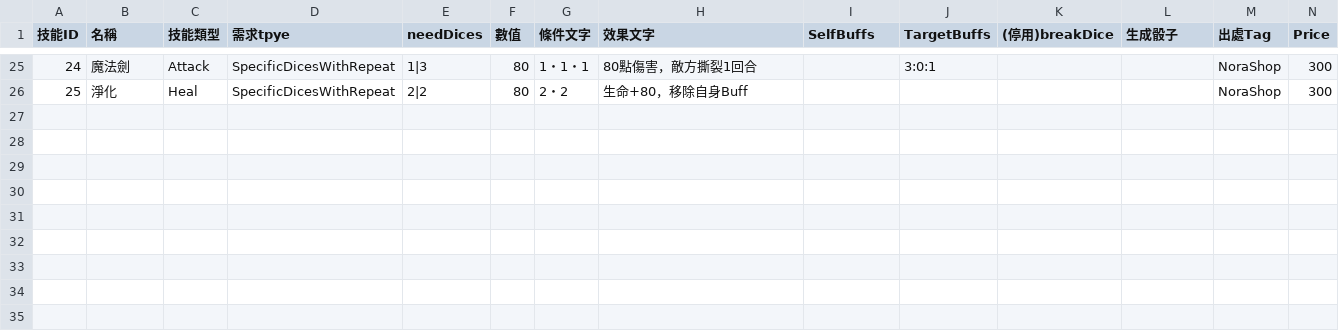
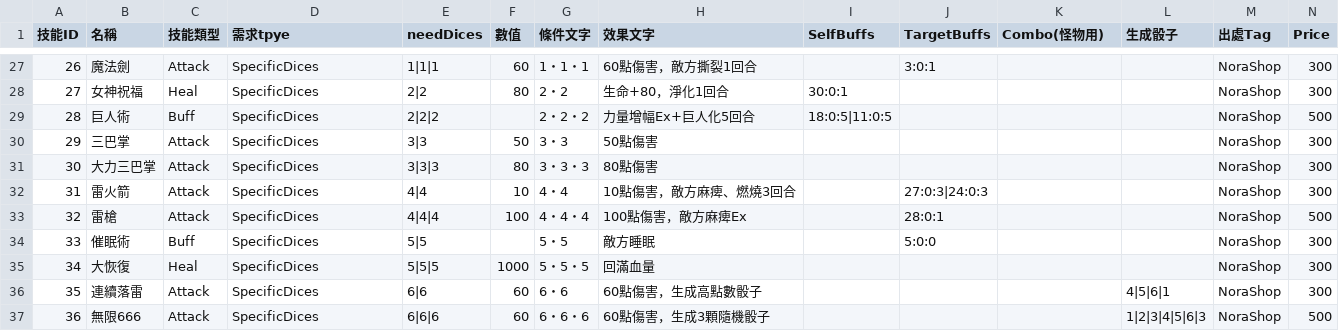
Before and after one commit to icepoleman/BattleDice, a CSV file: Assets/Resources/Language/tw/Game/skill.csv, drawn as a sheet; only a part is shown, gaps mark what is left out; addresses are those after the commit; the diff covers the shown part only; the diff names each change by its address in the sheet, - before the commit and + after, or states it on an @@ line.

```diff
--- a/Assets/Resources/Language/tw/Game/skill.csv
+++ b/Assets/Resources/Language/tw/Game/skill.csv
-K1: (停用)breakDice
+K1: Combo(怪物用)
@@ column A (技能ID) renumbered between rows 24 and 28 @@
-D27:D28 (需求tpye): SpecificDicesWithRepeat
+D27:D28 (需求tpye): SpecificDices
-E27 (needDices): 1|3
+E27 (needDices): 1|1|1
-F27 (數值): 80
+F27 (數值): 60
-H27 (效果文字): 80點傷害，敵方撕裂1回合
+H27 (效果文字): 60點傷害，敵方撕裂1回合
-B28 (名稱): 淨化
+B28 (名稱): 女神祝福
-H28 (效果文字): 生命+80，移除自身Buff
+H28 (效果文字): 生命+80，淨化1回合
-I28 (SelfBuffs): (empty)
+I28 (SelfBuffs): 30:0:1
+row 29: 28 | 巨人術 | Buff | SpecificDices | 2|2|2 |  | 2・2・2 | 力量增幅Ex+巨人化5回合 | 18:0:5|11:0:5 |  |  |  | NoraShop | 500
+row 30: 29 | 三巴掌 | Attack | SpecificDices | 3|3 | 50 | 3・3 | 50點傷害 |  |  |  |  | NoraShop | 300
+row 31: 30 | 大力三巴掌 | Attack | SpecificDices | 3|3|3 | 80 | 3・3・3 | 80點傷害 |  |  |  |  | NoraShop | 300
+row 32: 31 | 雷火箭 | Attack | SpecificDices | 4|4 | 10 | 4・4 | 10點傷害，敵方麻痺、燃燒3回合 |  | 27:0:3|24:0:3 |  |  | NoraShop | 300
+row 33: 32 | 雷槍 | Attack | SpecificDices | 4|4|4 | 100 | 4・4・4 | 100點傷害，敵方麻痺Ex |  | 28:0:1 |  |  | NoraShop | 500
+row 34: 33 | 催眠術 | Buff | SpecificDices | 5|5 |  | 5・5 | 敵方睡眠 |  | 5:0:0 |  |  | NoraShop | 300
+row 35: 34 | 大恢復 | Heal | SpecificDices | 5|5|5 | 1000 | 5・5・5 | 回滿血量 |  |  |  |  | NoraShop | 300
+row 36: 35 | 連續落雷 | Attack | SpecificDices | 6|6 | 60 | 6・6 | 60點傷害，生成高點數骰子 |  |  |  | 4|5|6|1 | NoraShop | 300
+row 37: 36 | 無限666 | Attack | SpecificDices | 6|6|6 | 60 | 6・6・6 | 60點傷害，生成3顆隨機骰子 |  |  |  | 1|2|3|4|5|6|3 | NoraShop | 500
```
Also changed, not shown: 2 added rows and 32 edited cells elsewhere in this file, Assets/Resources/Language/tw/Game/BuffData.csv, Assets/Resources/Language/tw/Game/enemySkill.csv, 13 other files.
